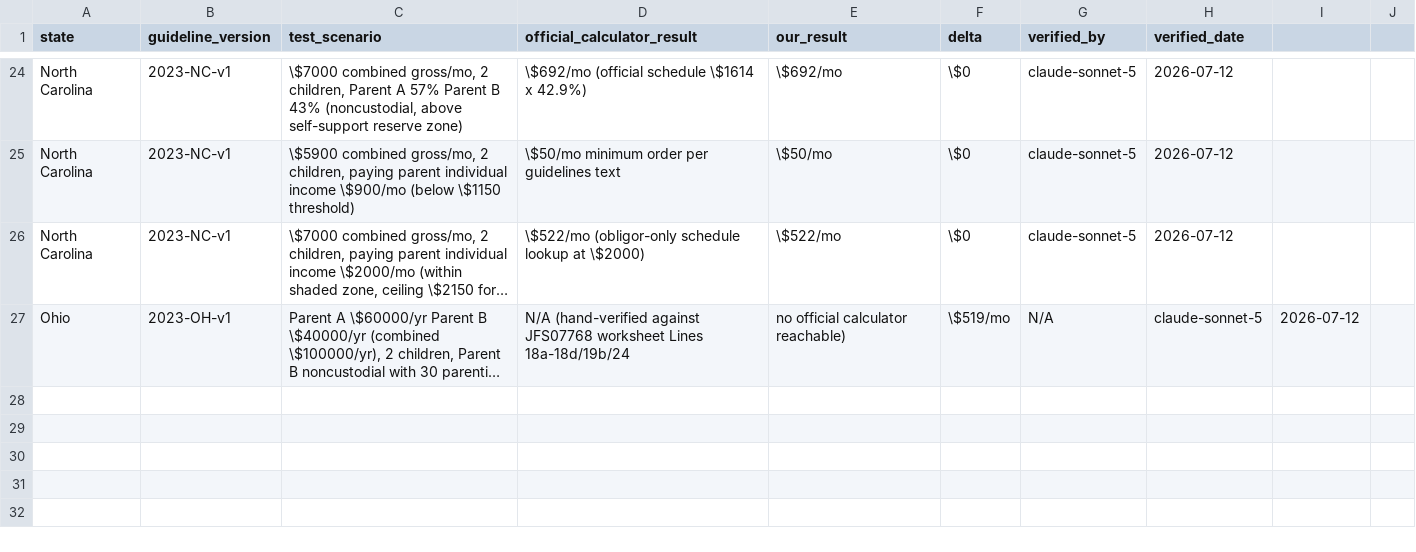
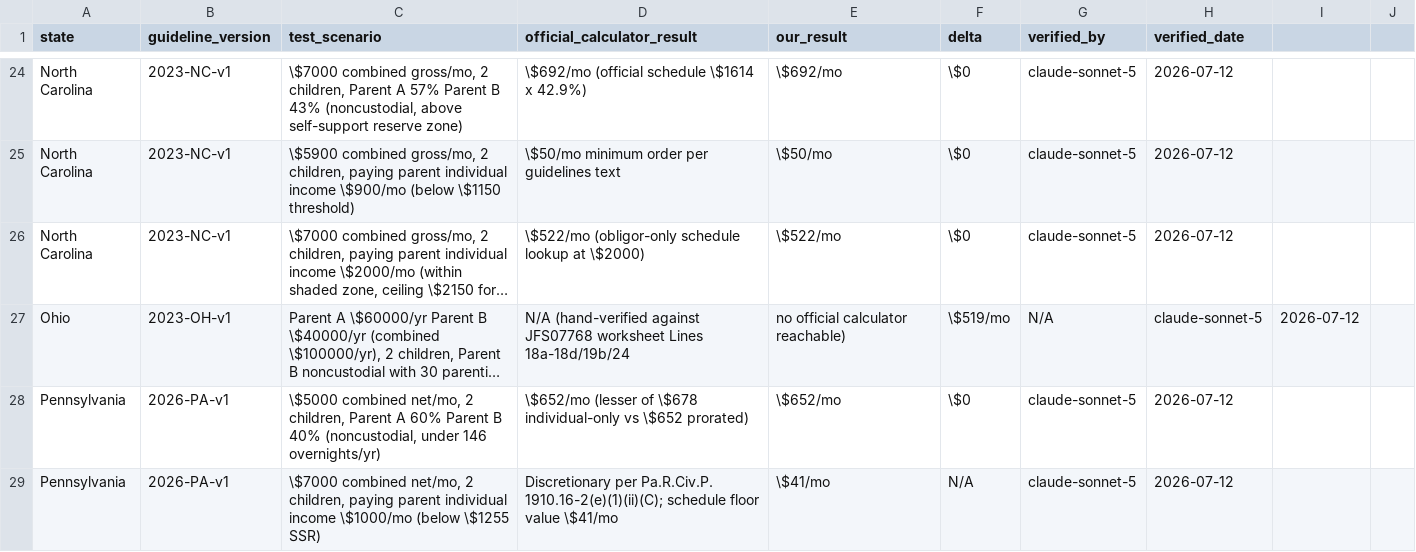
Before and after one commit to sadiyaqeen92639572-cloud/child-support-calculator-usa, a CSV file: research/verification-log.csv, drawn as a sheet; only a part is shown, gaps mark what is left out; long unchanged cells end in …; the diff names each change by its address in the sheet, - before the commit and + after, or states it on an @@ line.

```diff
--- a/research/verification-log.csv
+++ b/research/verification-log.csv
+row 28: Pennsylvania | 2026-PA-v1 | \$5000 combined net/mo, 2 children, Parent A 60% Parent B 40% (noncustodial, under 146 overnights/yr) | \$652/mo (lesser of \$678 individual-only vs \$652 prorated) | \$652/mo | \$0 | claude-sonnet-5 | 2026-07-12
+row 29: Pennsylvania | 2026-PA-v1 | \$7000 combined net/mo, 2 children, paying parent individual income \$1000/mo (below \$1255 SSR) | Discretionary per Pa.R.Civ.P. 1910.16-2(e)(1)(ii)(C); schedule floor value \$41/mo | \$41/mo | N/A | claude-sonnet-5 | 2026-07-12
```
Also changed, not shown: research/sourcing-tracker.csv, 8 other files.
